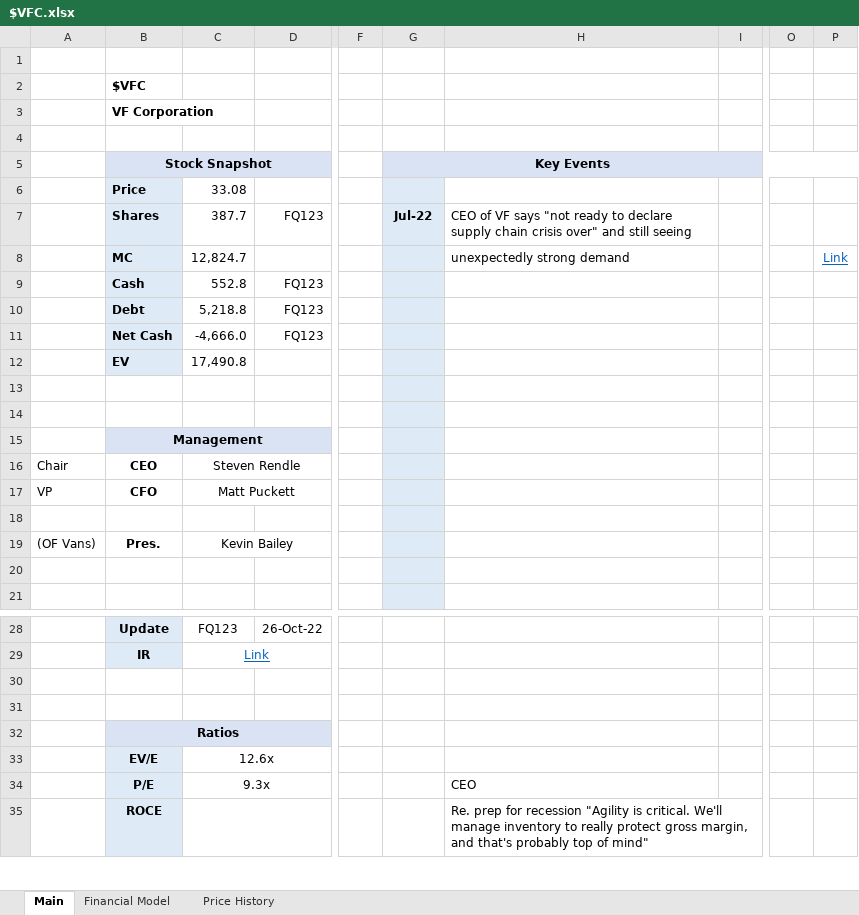
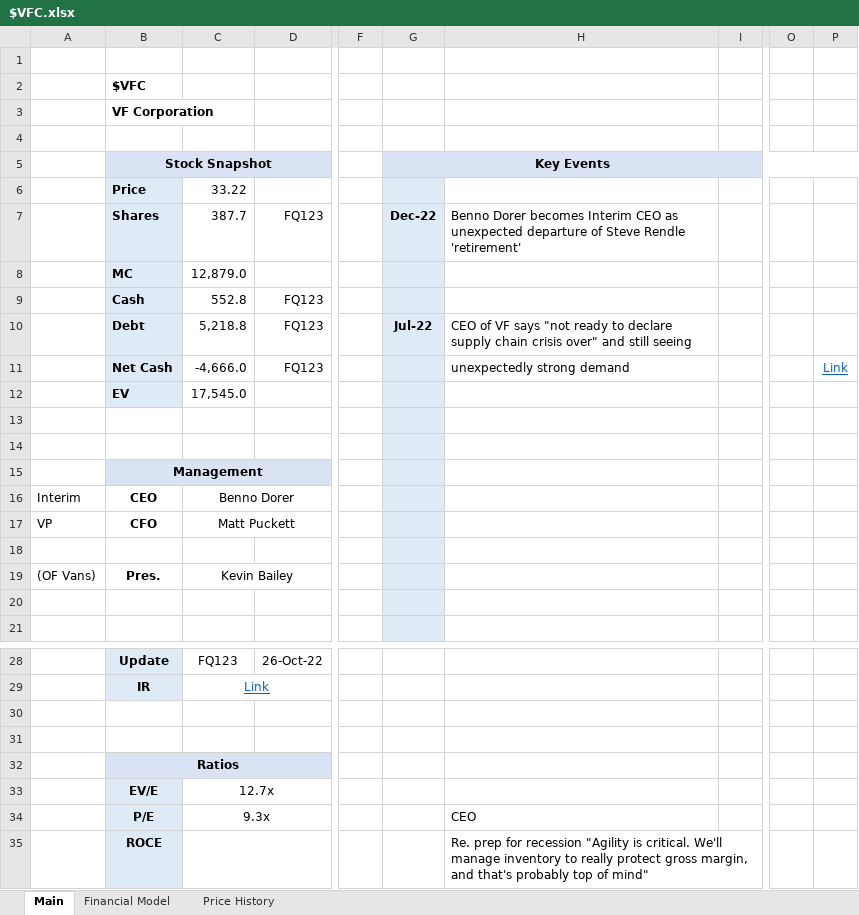
Before and after one commit to Charlie-Hill/Financial-Models, an Excel workbook: $VFC.xlsx, sheet Main, drawn as a sheet; only a part is shown, gaps mark what is left out; values as stored, in another font and other column widths than the file's, no borders; charts and pictures not drawn; the diff names each change by its address in the sheet, - before the commit and + after, or states it on an @@ line.

Commit message:
Update $VFC re unexpected CEO departure

```diff
--- a/$VFC.xlsx (sheet Main)
+++ b/$VFC.xlsx (sheet Main)
-C6: 33.08
+C6: 33.22
-G7 (Key Events): Jul-22
+G7 (Key Events): Dec-22
-H7: CEO of VF says "not ready to declare supply chain crisis over" and still seeing
+H7: Benno Dorer becomes Interim CEO as unexpected departure of Steve Rendle 'retirement'
-C8: 12,824.7
+C8: 12,879.0
-H8: unexpectedly strong demand
+H8: (empty)
-P8: Link
+P8: (empty)
-G10 (Key Events): (empty)
+G10 (Key Events): Jul-22
-H10: (empty)
+H10: CEO of VF says "not ready to declare supply chain crisis over" and still seeing
-H11: (empty)
+H11: unexpectedly strong demand
-P11: (empty)
+P11: Link
-C12: 17,490.8
+C12: 17,545.0
-A16: Chair
+A16: Interim
-C16: Steven Rendle
+C16: Benno Dorer
-C33: 12.6x
+C33: 12.7x
```
